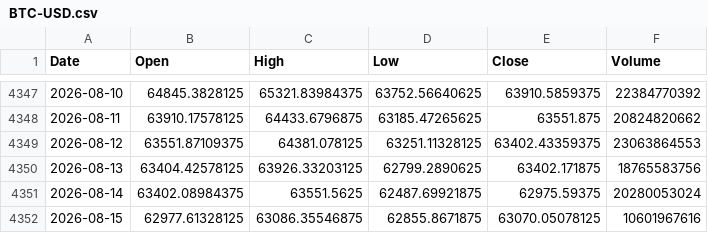
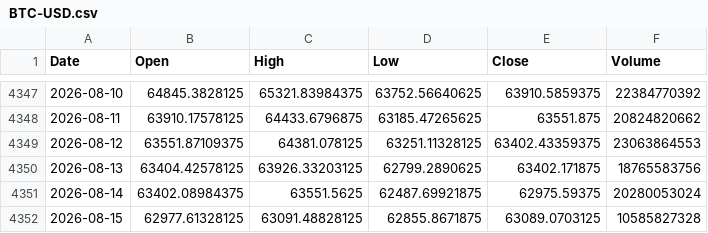
Before and after one commit to QuimEsc/ProvesInicials, a CSV file: dades_historiques/BTC-USD.csv, drawn as a sheet; only a part is shown, gaps mark what is left out.

```diff
--- a/dades_historiques/BTC-USD.csv
+++ b/dades_historiques/BTC-USD.csv
@@ -4351,2 +4351,2 @@ Date,Open,High,Low,Close,Volume
 2026-08-14,63402.08984375,63551.5625,62487.69921875,62975.59375,20280053024
-2026-08-15,62977.61328125,63086.35546875,62855.8671875,63070.05078125,10601967616
+2026-08-15,62977.61328125,63091.48828125,62855.8671875,63089.0703125,10585827328
```
Also changed, not shown: 21 other files.
